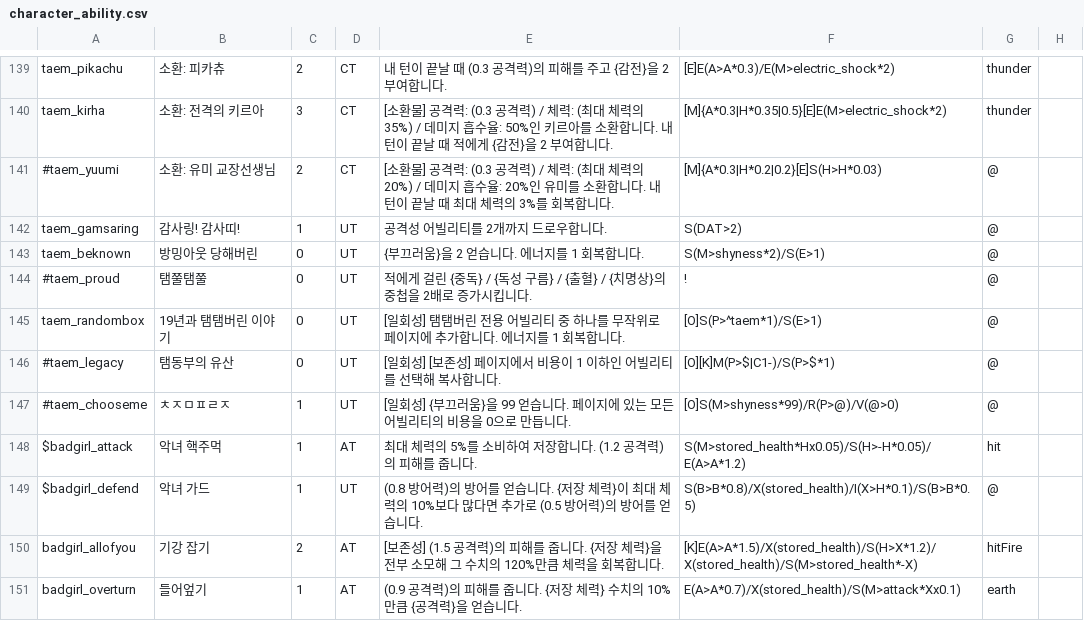
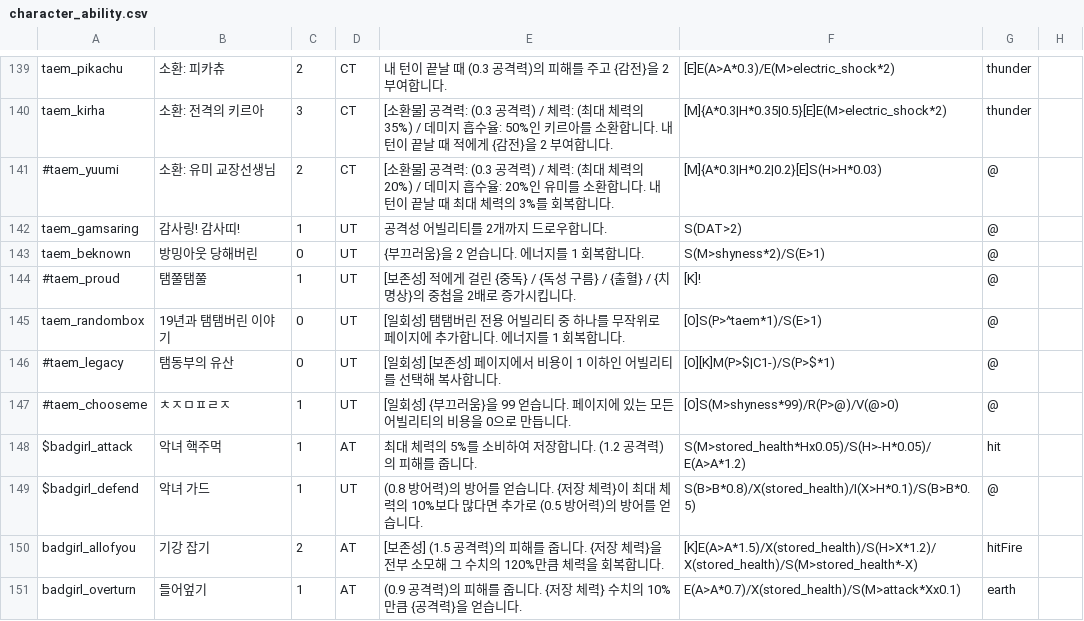
Before and after one commit to RMKroar/Streamers-Rise, a CSV file: character_ability.csv, drawn as a sheet; only a part is shown, gaps mark what is left out.

Commit message:
Update character_ability.csv

```diff
--- a/character_ability.csv
+++ b/character_ability.csv
@@ -143,3 +143,3 @@ taem_gamsaring,감사링! 감사띠!,1,UT,공격성 어빌리티를 2개까지
 taem_beknown,방밍아웃 당해버린,0,UT,{부끄러움}을 2 얻습니다. 에너지를 1 회복합니다.,S(M>shyness*2)/S(E>1),@
-#taem_proud,탬쭐탬쭐,0,UT,적에게 걸린 {중독} / {독성 구름} / {출혈} / {치명상}의 중첩을 2배로 증가시킵니다.,!,@
+#taem_proud,탬쭐탬쭐,1,UT,[보존성] 적에게 걸린 {중독} / {독성 구름} / {출혈} / {치명상}의 중첩을 2배로 증가시킵니다.,[K]!,@
 taem_randombox,19년과 탬탬버린 이야기,0,UT,[일회성] 탬탬버린 전용 어빌리티 중 하나를 무작위로 페이지에 추가합니다. 에너지를 1 회복합니다.,[O]S(P>^taem*1)/S(E>1),@
```
